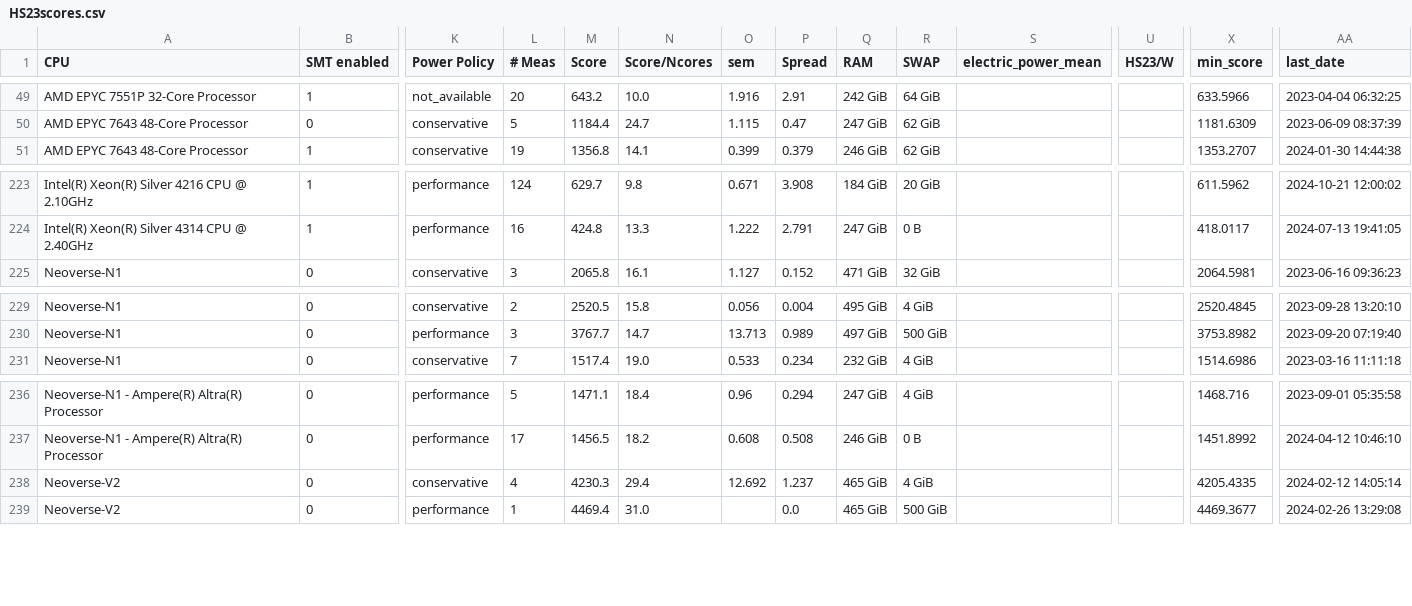
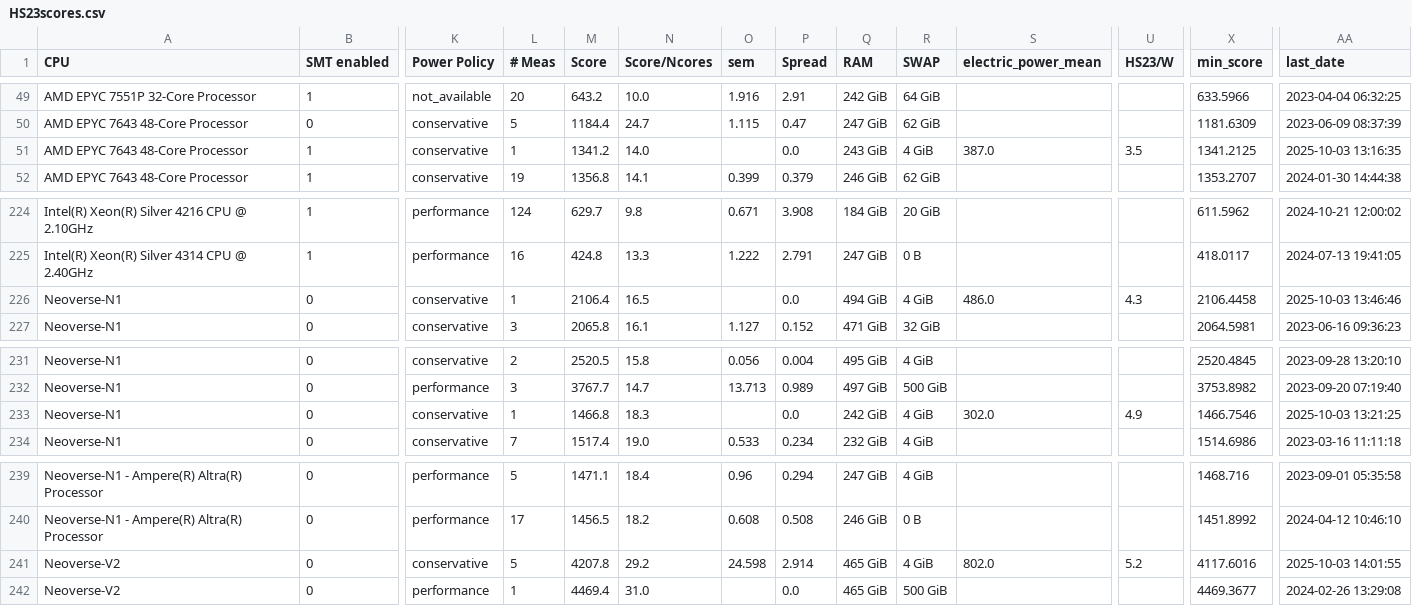
Before and after one commit to HEPiX-Forum/hepix-forum.github.io, a CSV file: _data/HS23scores.csv, drawn as a sheet; only a part is shown, gaps mark what is left out; addresses are those after the commit; rows hold the shown columns only; the diff names each change by its address in the sheet, - before the commit and + after, or states it on an @@ line.

Commit message:
CI job updates HS23 table (https://gitlab.cern.ch/hep-benchmarks/private-tools/-/jobs/62836178)

```diff
--- a/_data/HS23scores.csv
+++ b/_data/HS23scores.csv
+row 51: AMD EPYC 7643 48-Core Processor | 1 | conservative | 1 | 1341.2 | 14.0 |  | 0.0 | 243 GiB | 4 GiB | 387.0 | 3.5 | 1341.2125 | 2025-10-03 13:16:35
+row 226: Neoverse-N1 | 0 | conservative | 1 | 2106.4 | 16.5 |  | 0.0 | 494 GiB | 4 GiB | 486.0 | 4.3 | 2106.4458 | 2025-10-03 13:46:46
+row 233: Neoverse-N1 | 0 | conservative | 1 | 1466.8 | 18.3 |  | 0.0 | 242 GiB | 4 GiB | 302.0 | 4.9 | 1466.7546 | 2025-10-03 13:21:25
-L241 (# Meas): 4
+L241 (# Meas): 5
-M241 (Score): 4230.3
+M241 (Score): 4207.8
-N241 (Score/Ncores): 29.4
+N241 (Score/Ncores): 29.2
-O241 (sem): 12.692
+O241 (sem): 24.598
-P241 (Spread): 1.237
+P241 (Spread): 2.914
-S241 (electric_power_mean): (empty)
+S241 (electric_power_mean): 802.0
-U241 (HS23/W): (empty)
+U241 (HS23/W): 5.2
-X241 (min_score): 4205.4335
+X241 (min_score): 4117.6016
-AA241 (last_date): 2024-02-12 14:05:14
+AA241 (last_date): 2025-10-03 14:01:55
```
